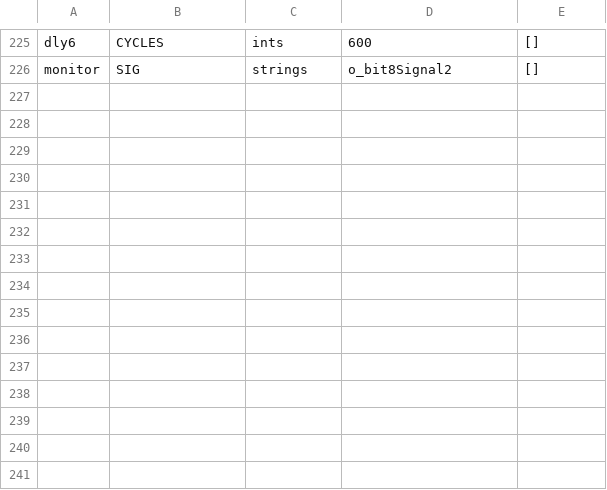
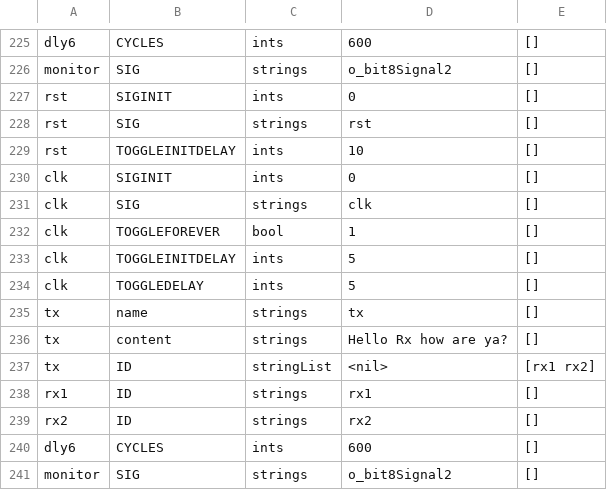
Before and after one commit to johnschultz1/vtb, a CSV file: examples/simpleDutExample/verif/run/config.csv, drawn as a sheet; only a part is shown, gaps mark what is left out; the diff names each change by its address in the sheet, - before the commit and + after, or states it on an @@ line.

```diff
--- a/examples/simpleDutExample/verif/run/config.csv
+++ b/examples/simpleDutExample/verif/run/config.csv
+row 227: rst | SIGINIT | ints | 0 | []
+row 228: rst | SIG | strings | rst | []
+row 229: rst | TOGGLEINITDELAY | ints | 10 | []
+row 230: clk | SIGINIT | ints | 0 | []
+row 231: clk | SIG | strings | clk | []
+row 232: clk | TOGGLEFOREVER | bool | 1 | []
+row 233: clk | TOGGLEINITDELAY | ints | 5 | []
+row 234: clk | TOGGLEDELAY | ints | 5 | []
+row 235: tx | name | strings | tx | []
+row 236: tx | content | strings | Hello Rx how are ya? | []
+row 237: tx | ID | stringList | <nil> | [rx1 rx2]
+row 238: rx1 | ID | strings | rx1 | []
+row 239: rx2 | ID | strings | rx2 | []
+row 240: dly6 | CYCLES | ints | 600 | []
+row 241: monitor | SIG | strings | o_bit8Signal2 | []
```
Also changed, not shown: 4 other files.
